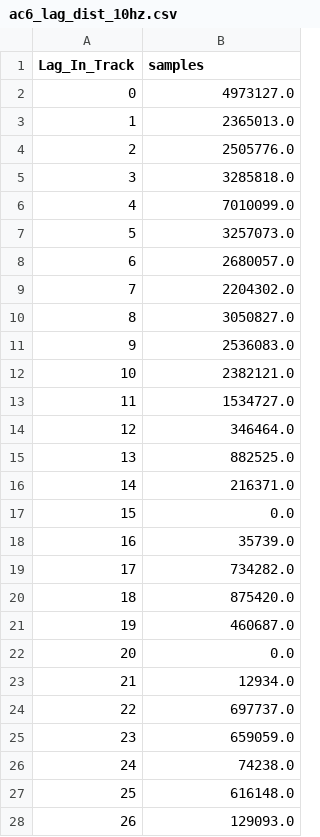
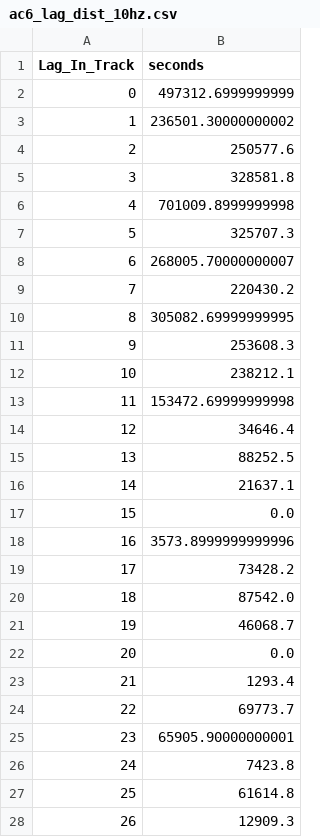
Before and after one commit to mshumko/ac6_curtains, a CSV file: data/norm/ac6_lag_dist_10hz.csv, drawn as a sheet; only a part is shown; the diff covers the shown part only.

Commit message:
Added the distribution of 10 Hz data as a function of in-track lag to the appendix.

```diff
--- a/data/norm/ac6_lag_dist_10hz.csv
+++ b/data/norm/ac6_lag_dist_10hz.csv
@@ -1,28 +1,28 @@
-Lag_In_Track,samples
-0,4973127.0
-1,2365013.0
-2,2505776.0
-3,3285818.0
-4,7010099.0
-5,3257073.0
-6,2680057.0
-7,2204302.0
-8,3050827.0
-9,2536083.0
-10,2382121.0
-11,1534727.0
-12,346464.0
-13,882525.0
-14,216371.0
+Lag_In_Track,seconds
+0,497312.6999999999
+1,236501.30000000002
+2,250577.6
+3,328581.8
+4,701009.8999999998
+5,325707.3
+6,268005.70000000007
+7,220430.2
+8,305082.69999999995
+9,253608.3
+10,238212.1
+11,153472.69999999998
+12,34646.4
+13,88252.5
+14,21637.1
 15,0.0
-16,35739.0
-17,734282.0
-18,875420.0
-19,460687.0
+16,3573.8999999999996
+17,73428.2
+18,87542.0
+19,46068.7
 20,0.0
-21,12934.0
-22,697737.0
-23,659059.0
-24,74238.0
-25,616148.0
-26,129093.0
+21,1293.4
+22,69773.7
+23,65905.90000000001
+24,7423.8
+25,61614.8
+26,12909.3
```
Also changed, not shown: 10 edited cells elsewhere in this file, 7 other files.
